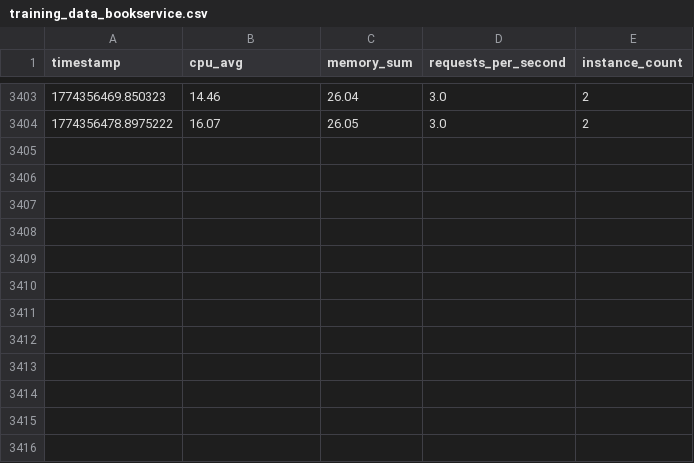
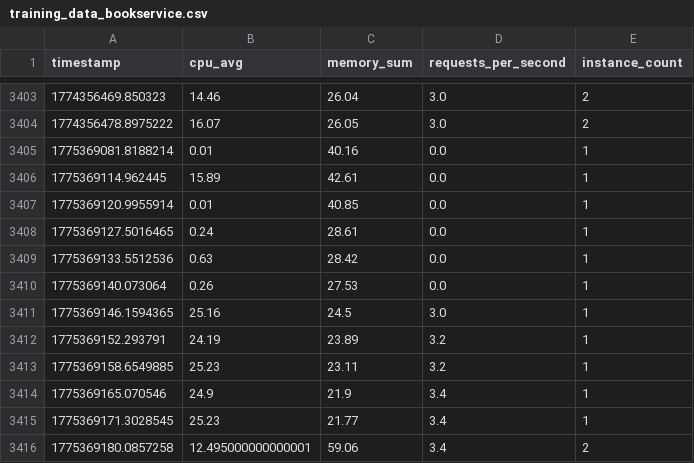
Before and after one commit to razvanspartan/ProiectLicenta, a CSV file: PredictionSystem/training_data_bookservice.csv, drawn as a sheet; only a part is shown, gaps mark what is left out; the diff names each change by its address in the sheet, - before the commit and + after, or states it on an @@ line.

```diff
--- a/PredictionSystem/training_data_bookservice.csv
+++ b/PredictionSystem/training_data_bookservice.csv
+row 3405: 1775369081.8188214 | 0.01 | 40.16 | 0.0 | 1
+row 3406: 1775369114.962445 | 15.89 | 42.61 | 0.0 | 1
+row 3407: 1775369120.9955914 | 0.01 | 40.85 | 0.0 | 1
+row 3408: 1775369127.5016465 | 0.24 | 28.61 | 0.0 | 1
+row 3409: 1775369133.5512536 | 0.63 | 28.42 | 0.0 | 1
+row 3410: 1775369140.073064 | 0.26 | 27.53 | 0.0 | 1
+row 3411: 1775369146.1594365 | 25.16 | 24.5 | 3.0 | 1
+row 3412: 1775369152.293791 | 24.19 | 23.89 | 3.2 | 1
+row 3413: 1775369158.6549885 | 25.23 | 23.11 | 3.2 | 1
+row 3414: 1775369165.070546 | 24.9 | 21.9 | 3.4 | 1
+row 3415: 1775369171.3028545 | 25.23 | 21.77 | 3.4 | 1
+row 3416: 1775369180.0857258 | 12.495000000000001 | 59.06 | 3.4 | 2
```
Also changed, not shown: 2 other files.
